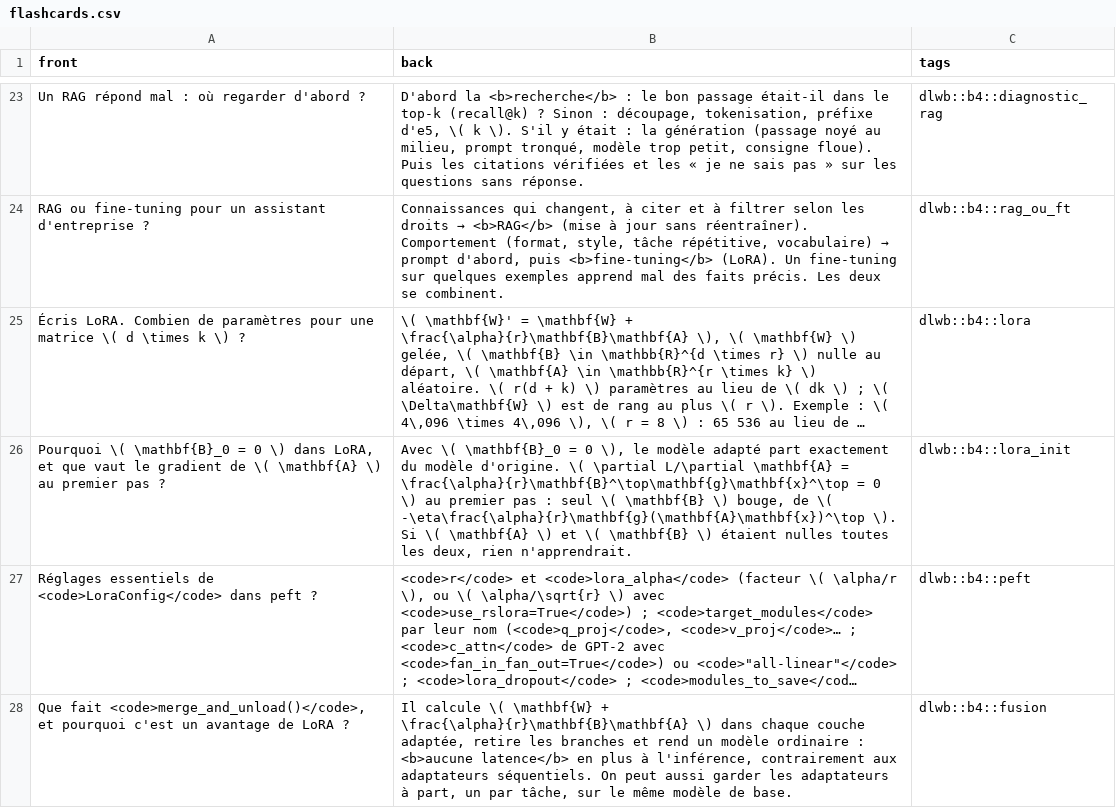
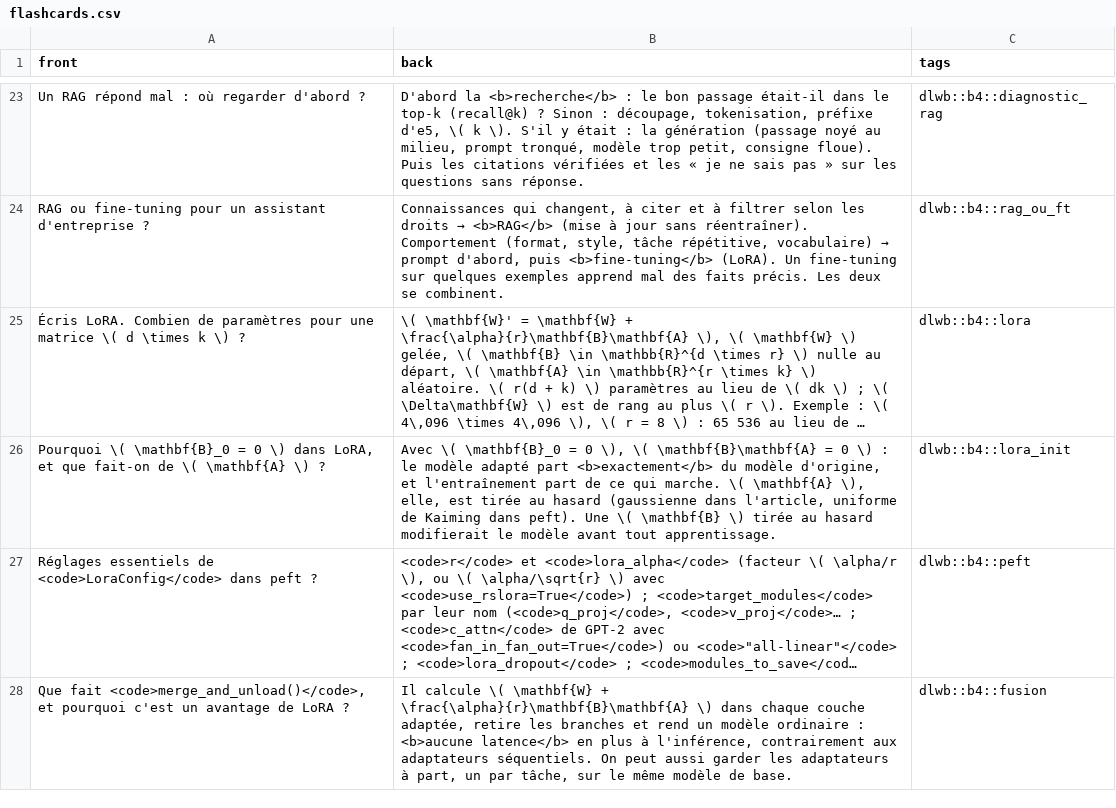
Before and after one commit to cemah2/workbookIA, a CSV file: chapitres/b4_llm/flashcards.csv, drawn as a sheet; only a part is shown, gaps mark what is left out; long unchanged cells end in …; the diff names each change by its address in the sheet, - before the commit and + after, or states it on an @@ line.

```diff
--- a/chapitres/b4_llm/flashcards.csv
+++ b/chapitres/b4_llm/flashcards.csv
-A26 (front): …et que vaut le gradient de \( \mathbf{A} \) au premier pas ?
+A26 (front): …et que fait-on de \( \mathbf{A} \) ?
-B26 (back): …0 \), le modèle adapté part exactement du modèle d'origine. \( \partial L/\partial \mathbf{A} = \frac{\alpha}{r}\mathbf{B}^\top\mathbf{g}\mathbf{x}^\top = 0 \) au premier pas : seul \( \mathbf{B} \) bouge, de \( -\eta\frac{\alpha}{r}\mathbf{g}(\mathbf{A}\mathbf{x})^\top \). Si \( \mathbf{A} \) et \( \mathbf{B} \) étaient nulles toutes les deux, rien n'apprendrait.
+B26 (back): …0 \), \( \mathbf{B}\mathbf{A} = 0 \) : le modèle adapté part <b>exactement</b> du modèle d'origine, et l'entraînement part de ce qui marche. \( \mathbf{A} \), elle, est tirée au hasard (gaussienne dans l'article, uniforme de Kaiming dans peft). Une \( \mathbf{B} \) tirée au hasard modifierait le modèle avant tout apprentissage.
```
Also changed, not shown: 8 other files.
